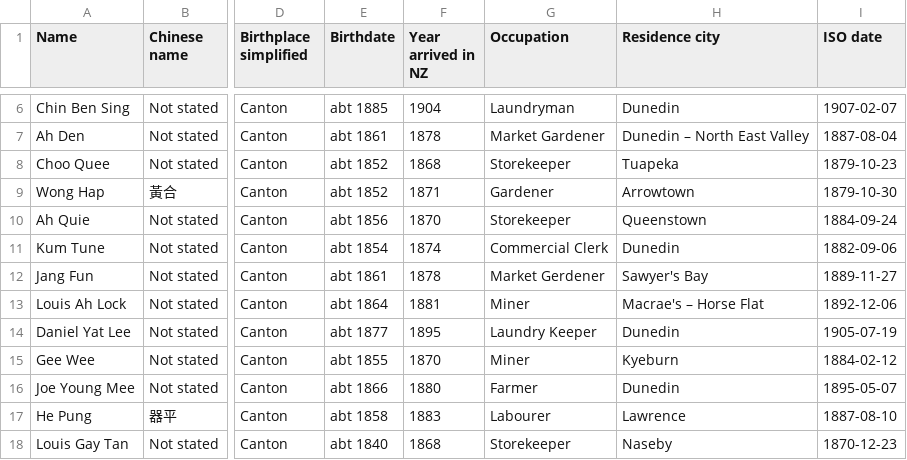
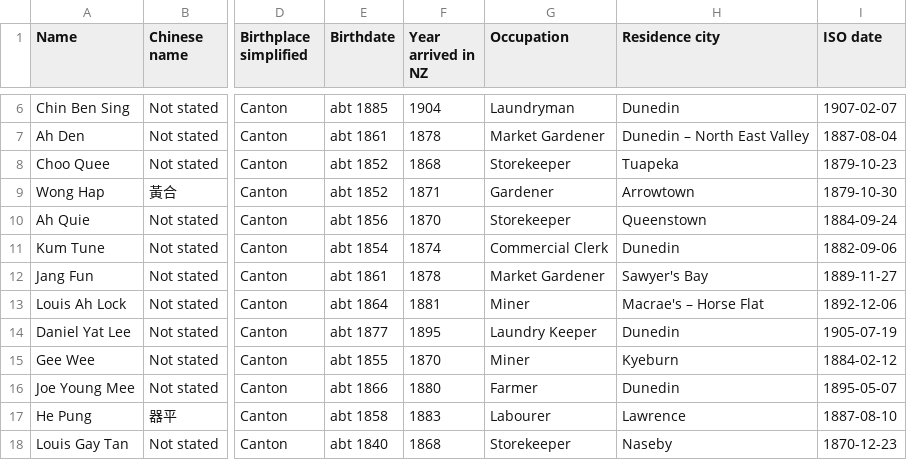
Before and after one commit to wragge/otago-naturalisations, a CSV file: data/Otago-Chinese-naturalisations.csv, drawn as a sheet; only a part is shown, gaps mark what is left out; the diff names each change by its address in the sheet, - before the commit and + after, or states it on an @@ line.

```diff
--- a/data/Otago-Chinese-naturalisations.csv
+++ b/data/Otago-Chinese-naturalisations.csv
-G12 (Occupation): Market Gerdener
+G12 (Occupation): Market Gardener
```
Also changed, not shown: 16 other files.
